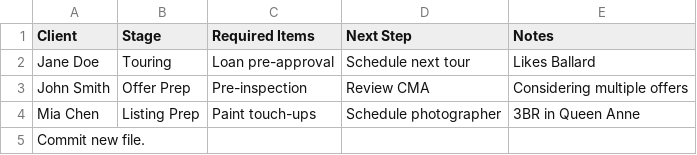
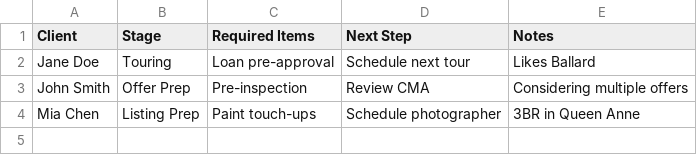
Before and after one commit to HDeCherney/Tours-Test1, a CSV file: Clients.csv, drawn as a sheet; the diff names each change by its address in the sheet, - before the commit and + after, or states it on an @@ line.

Commit message:
Update Clients.csv

```diff
--- a/Clients.csv
+++ b/Clients.csv
-row 5: Commit new file.
```
